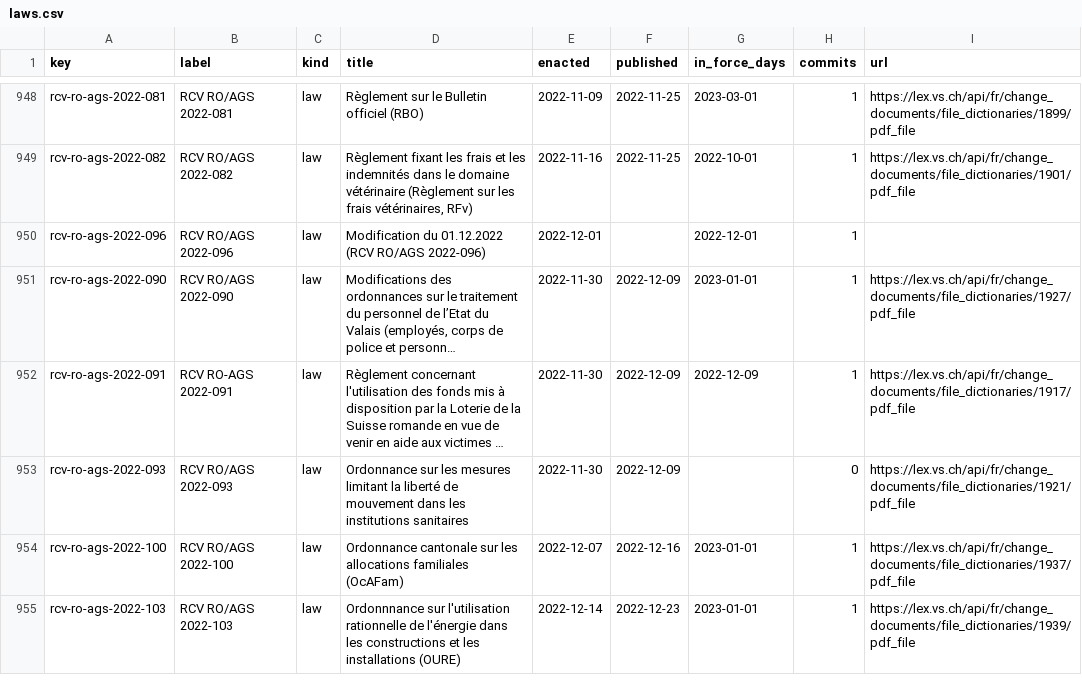
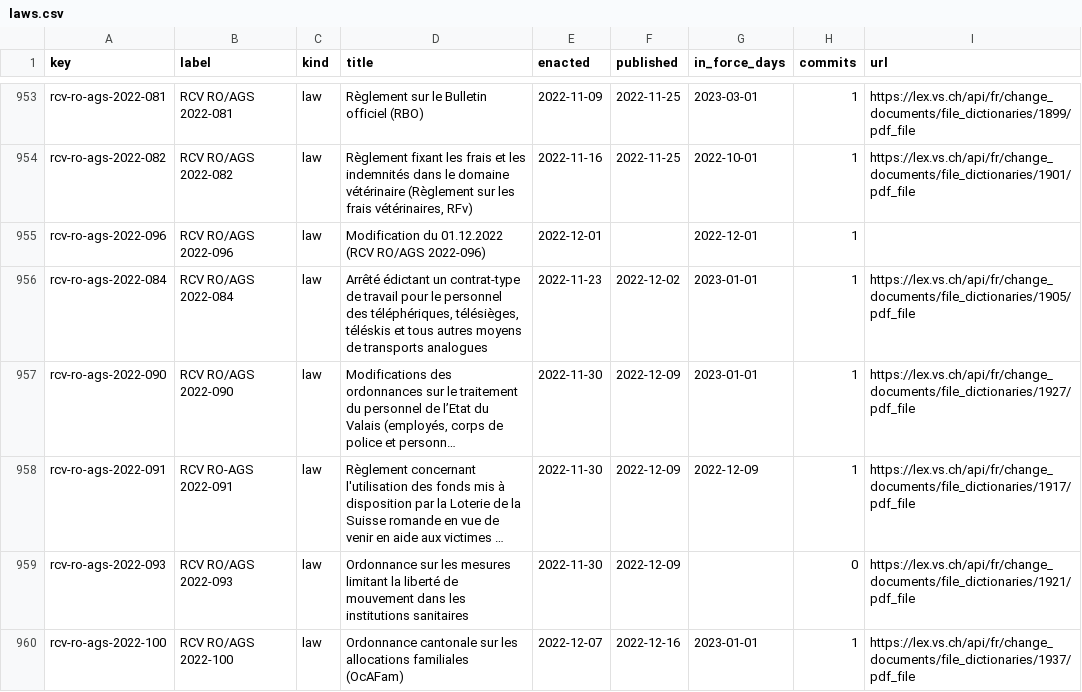
Before and after one commit to lexifina/switzerland-valais-law, a CSV file: data/laws.csv, drawn as a sheet; only a part is shown, gaps mark what is left out; the shorter side is filled out with more unchanged rows; long unchanged cells end in …; the diff covers the shown part only; the diff names each change by its address in the sheet, - before the commit and + after, or states it on an @@ line.

Commit message:
Documentation, tables, tools and REPRODUCE.md
Appended 12 commits to b30cf9bec6de; corpus sha256 a8abc03db3ba5d4e89758742581f24fe72b8eda48f2226986a430cea79a3a655, data retrieved 2026-11-05.

```diff
--- a/data/laws.csv
+++ b/data/laws.csv
+row 956: rcv-ro-ags-2022-084 | RCV RO/AGS 2022-084 | law | Arrêté édictant un contrat-type de travail pour le personnel des téléphériques, télésièges, téléskis et tous autres moyens de transports analogues | 2022-11-23 | 2022-12-02 | 2023-01-01 | 1 | https://lex.vs.ch/api/fr/change_documents/file_dictionaries/1905/pdf_file
```
Also changed, not shown: 9 added rows elsewhere in this file, data/commits.csv, 9 other files.
